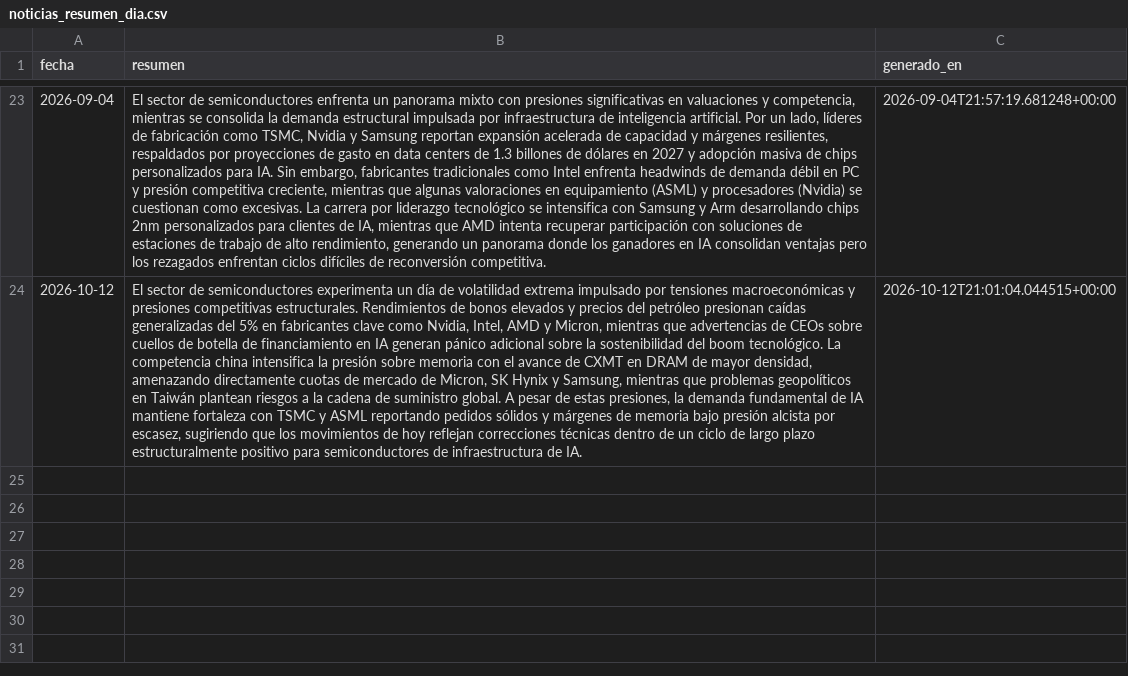
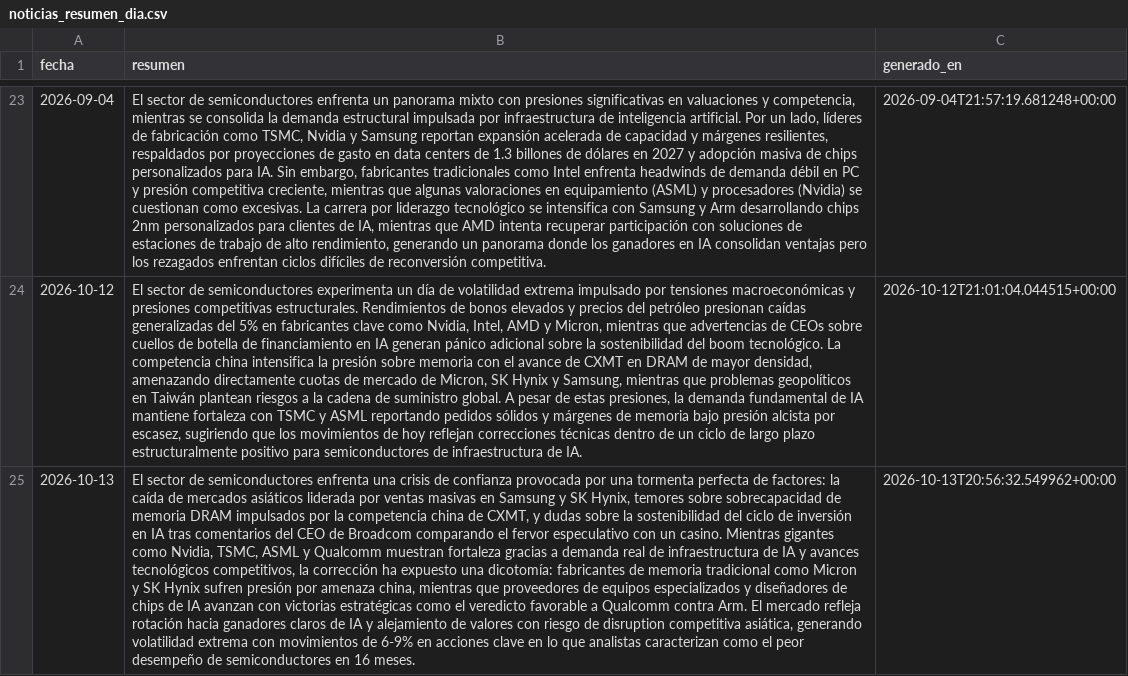
Before and after one commit to nicolasaraneda/mki-terminal, a CSV file: data/backups/noticias_resumen_dia.csv, drawn as a sheet; only a part is shown, gaps mark what is left out; the diff names each change by its address in the sheet, - before the commit and + after, or states it on an @@ line.

```diff
--- a/data/backups/noticias_resumen_dia.csv
+++ b/data/backups/noticias_resumen_dia.csv
+row 25: 2026-10-13 | El sector de semiconductores enfrenta una crisis de confianza provocada por una tormenta perfecta de factores: la caída de mercados asiáticos liderada por ventas masivas en Samsung y SK Hynix, temores sobre sobrecapacidad de memoria DRAM impulsados por la competencia china de CXMT, y dudas sobre la sostenibilidad del ciclo de inversión en IA tras comentarios del CEO de Broadcom comparando el fervor especulativo con un casino. Mientras gigantes como Nvidia, TSMC, ASML y Qualcomm muestran fortaleza gracias a demanda real de infraestructura de IA y avances tecnológicos competitivos, la corrección ha expuesto una dicotomía: fabricantes de memoria tradicional como Micron y SK Hynix sufren presión por amenaza china, mientras que proveedores de equipos especializados y diseñadores de chips de IA avanzan con victorias estratégicas como el veredicto favorable a Qualcomm contra Arm. El mercado refleja rotación hacia ganadores claros de IA y alejamiento de valores con riesgo de disruption competitiva asiática, generando volatilidad extrema con movimientos de 6-9% en acciones clave en lo que analistas caracterizan como el peor desempeño de semiconductores en 16 meses. | 2026-10-13T20:56:32.549962+00:00
```
Also changed, not shown: data/backups/senales_divergencias.csv, data/backups/senales_senales_ticker.csv, 9 other files.
